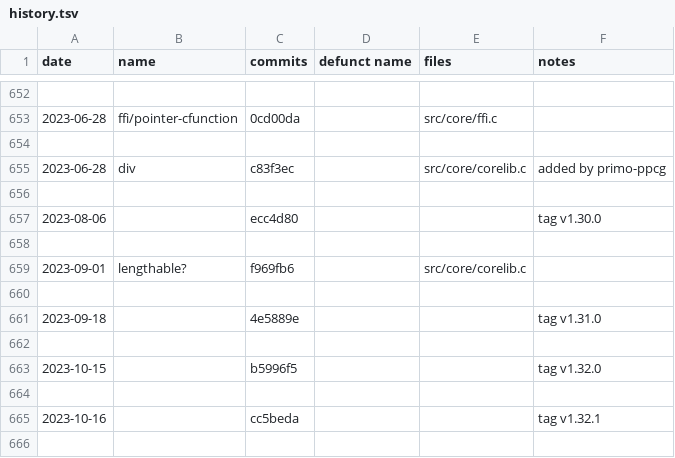
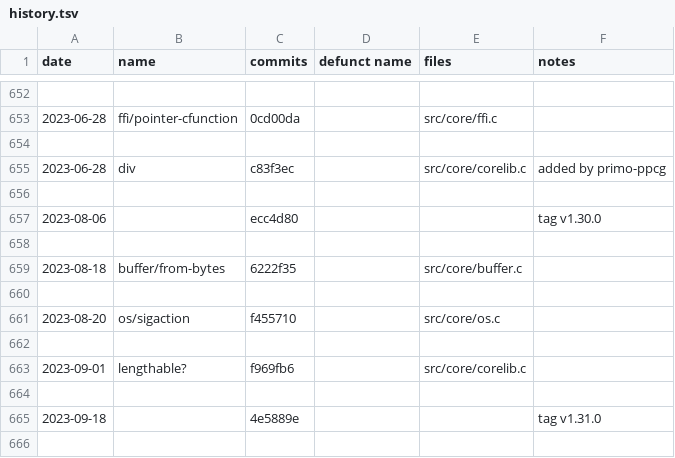
Before and after one commit to sogaiu/janet-examples, a TSV file: doc/history.tsv, drawn as a sheet; only a part is shown, gaps mark what is left out; the shorter side is filled out with more unchanged rows; the diff names each change by its address in the sheet, - before the commit and + after, or states it on an @@ line.

Commit message:
Add more 1.31.0 info

```diff
--- a/doc/history.tsv
+++ b/doc/history.tsv
+row 659: 2023-08-18 | buffer/from-bytes | 6222f35 |  | src/core/buffer.c
+row 660: (empty)
+row 661: 2023-08-20 | os/sigaction | f455710 |  | src/core/os.c
+row 662: (empty)
```
